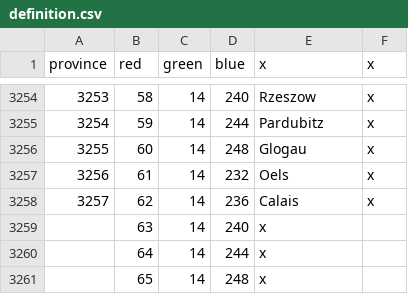
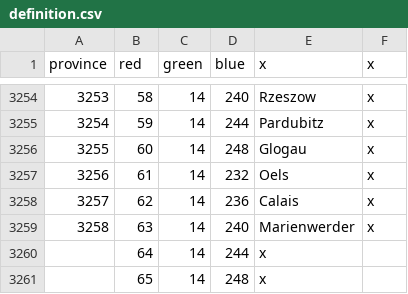
Before and after one commit to ShinWalks/concert-of-europe, a CSV file: PDM_Concert/map/definition.csv, drawn as a sheet; only a part is shown, gaps mark what is left out.

```diff
--- a/PDM_Concert/map/definition.csv
+++ b/PDM_Concert/map/definition.csv
@@ -3258,3 +3258,3 @@ province;red;green;blue;x;x
 3257;62;14;236;Calais;x
-;63;14;240;x
+3258;63;14;240;Marienwerder;x
 ;64;14;244;x
```
Also changed, not shown: PDM_Concert/localisation/PDM_CE.csv, 13 other files.
